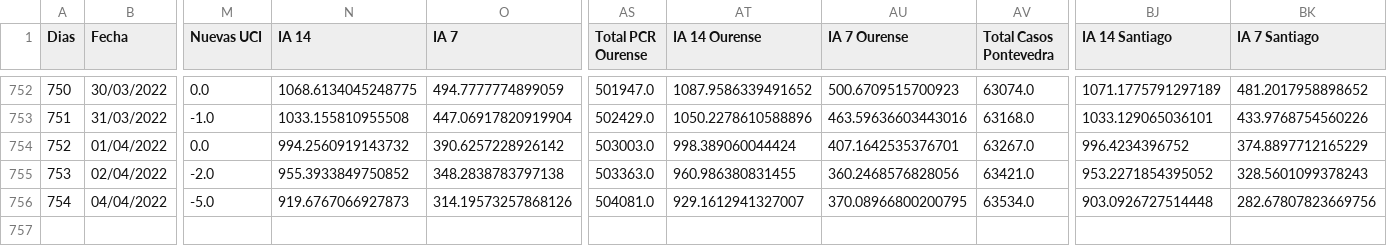
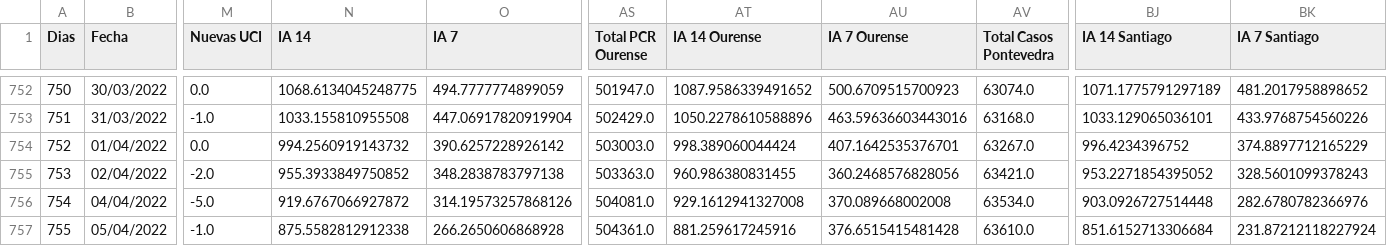
Before and after one commit to dgarcoe/COVID19_Galicia, a CSV file: data_galicia_covid.csv, drawn as a sheet; only a part is shown, gaps mark what is left out; rows hold the shown columns only; the diff names each change by its address in the sheet, - before the commit and + after, or states it on an @@ line.

Commit message:
Added data

```diff
--- a/data_galicia_covid.csv
+++ b/data_galicia_covid.csv
-N756 (IA 14): 919.6767066927873
+N756 (IA 14): 919.6767066927872
-AT756 (IA 14 Ourense): 929.1612941327007
+AT756 (IA 14 Ourense): 929.1612941327008
-AU756 (IA 7 Ourense): 370.08966800200795
+AU756 (IA 7 Ourense): 370.089668002008
-BK756 (IA 7 Santiago): 282.67807823669756
+BK756 (IA 7 Santiago): 282.6780782366976
+row 757: 755 | 05/04/2022 | -1.0 | 875.5582812912338 | 266.2650606868928 | 504361.0 | 881.259617245916 | 376.6515415481428 | 63610.0 | 851.6152713306684 | 231.87212118227924
```
Also changed, not shown: 17 other files.
